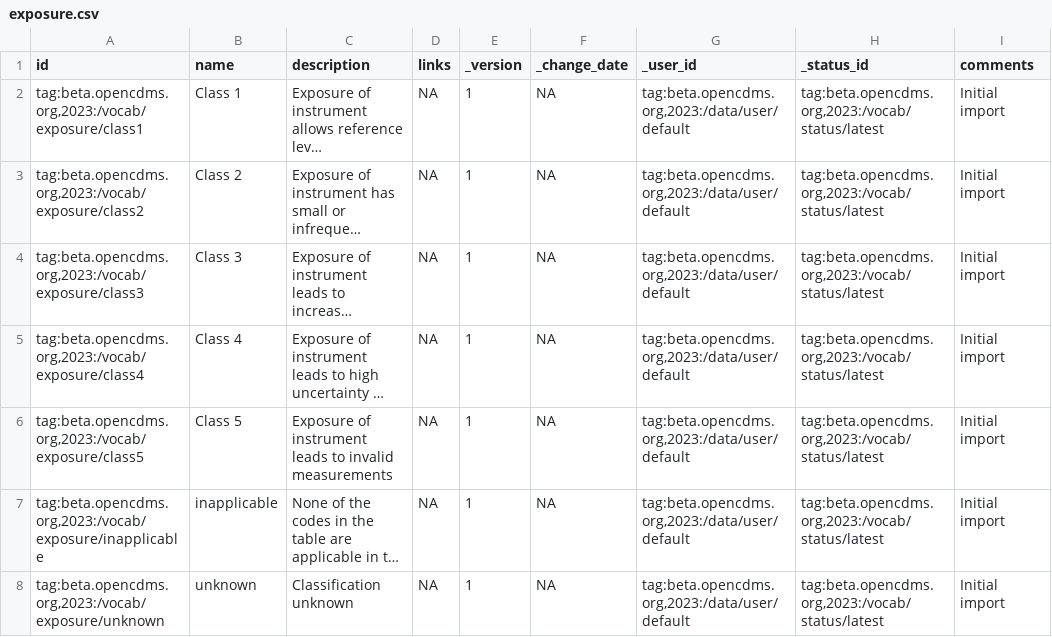
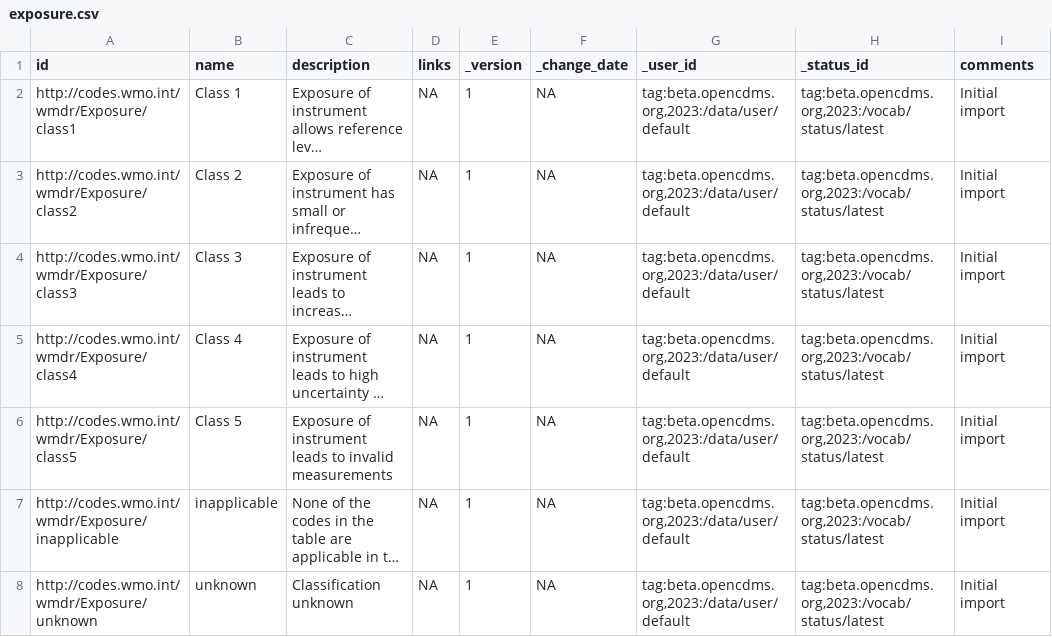
Before and after one commit to opencdms/opencdms-test-data, a CSV file: data/cdm/code_tables/exposure.csv, drawn as a sheet; long unchanged cells end in …; the diff names each change by its address in the sheet, - before the commit and + after, or states it on an @@ line.

```diff
--- a/data/cdm/code_tables/exposure.csv
+++ b/data/cdm/code_tables/exposure.csv
-A2 (id): tag:beta.opencdms.org,2023:/vocab/exposure/class1
+A2 (id): http://codes.wmo.int/wmdr/Exposure/class1
-A3 (id): tag:beta.opencdms.org,2023:/vocab/exposure/class2
+A3 (id): http://codes.wmo.int/wmdr/Exposure/class2
-A4 (id): tag:beta.opencdms.org,2023:/vocab/exposure/class3
+A4 (id): http://codes.wmo.int/wmdr/Exposure/class3
-A5 (id): tag:beta.opencdms.org,2023:/vocab/exposure/class4
+A5 (id): http://codes.wmo.int/wmdr/Exposure/class4
-A6 (id): tag:beta.opencdms.org,2023:/vocab/exposure/class5
+A6 (id): http://codes.wmo.int/wmdr/Exposure/class5
-A7 (id): tag:beta.opencdms.org,2023:/vocab/exposure/inapplicable
+A7 (id): http://codes.wmo.int/wmdr/Exposure/inapplicable
-A8 (id): tag:beta.opencdms.org,2023:/vocab/exposure/unknown
+A8 (id): http://codes.wmo.int/wmdr/Exposure/unknown
```
Also changed, not shown: data/cdm/code_tables/facility_type.csv, data/cdm/code_tables/territory.csv, 8 other files.
